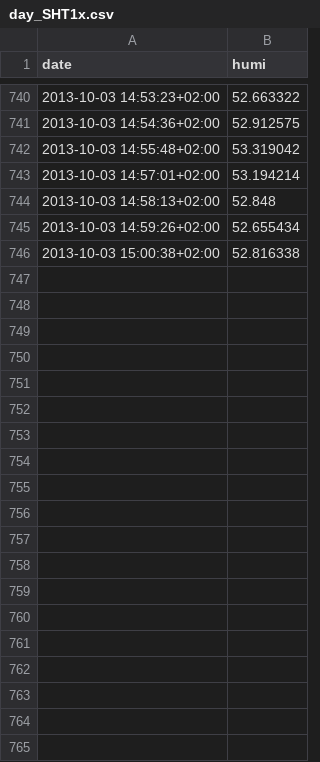
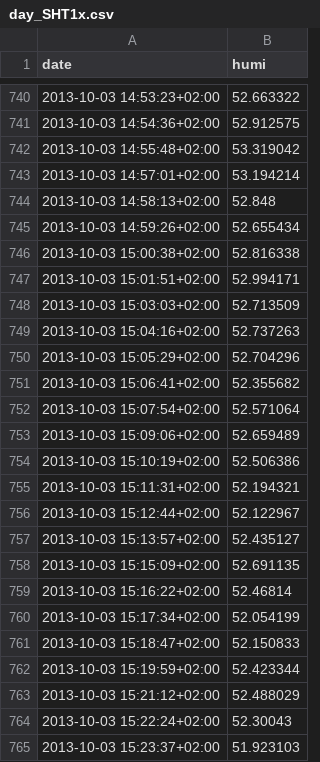
Before and after one commit to sugus-labs/Incubator, a CSV file: Incubator/static/data/day_SHT1x.csv, drawn as a sheet; only a part is shown, gaps mark what is left out; the diff covers the shown part only.

```diff
--- a/Incubator/static/data/day_SHT1x.csv
+++ b/Incubator/static/data/day_SHT1x.csv
@@ -746 +746,20 @@ date,humi
 2013-10-03 15:00:38+02:00,52.816338
+2013-10-03 15:01:51+02:00,52.994171
+2013-10-03 15:03:03+02:00,52.713509
+2013-10-03 15:04:16+02:00,52.737263
+2013-10-03 15:05:29+02:00,52.704296
+2013-10-03 15:06:41+02:00,52.355682
+2013-10-03 15:07:54+02:00,52.571064
+2013-10-03 15:09:06+02:00,52.659489
+2013-10-03 15:10:19+02:00,52.506386
+2013-10-03 15:11:31+02:00,52.194321
+2013-10-03 15:12:44+02:00,52.122967
+2013-10-03 15:13:57+02:00,52.435127
+2013-10-03 15:15:09+02:00,52.691135
+2013-10-03 15:16:22+02:00,52.46814
+2013-10-03 15:17:34+02:00,52.054199
+2013-10-03 15:18:47+02:00,52.150833
+2013-10-03 15:19:59+02:00,52.423344
+2013-10-03 15:21:12+02:00,52.488029
+2013-10-03 15:22:24+02:00,52.30043
+2013-10-03 15:23:37+02:00,51.923103
```
Also changed, not shown: 51 added rows elsewhere in this file, 8 other files.
